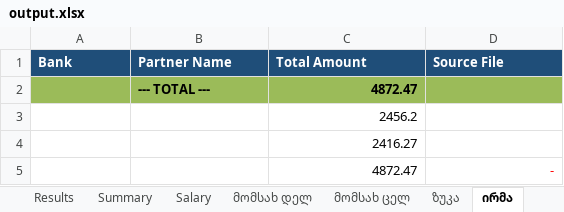
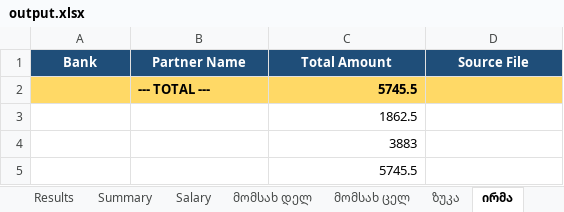
Before and after one commit to nuccaa99/bank-summary, an Excel workbook: output.xlsx, sheet ირმა, drawn as a sheet; values as stored, in another font and other column widths than the file's, no borders; removed rows and columns are numbered as before the commit, all else as after; the diff names each change by its address in the sheet, - before the commit and + after, or states it on an @@ line.

```diff
--- a/output.xlsx (sheet ირმა)
+++ b/output.xlsx (sheet ირმა)
-A1:D1 alignment: left
+A1:D1 alignment: center
-A2:D2 fill: #9BBB59
+A2:D2 fill: #FFD966
-C2 (Total Amount): 4872.47
+C2 (Total Amount): 5745.5
-C3 (Total Amount): 2456.2
+C3 (Total Amount): 1862.5
-C4 (Total Amount): 2416.27
+C4 (Total Amount): 3883
-row 5:  |  | 4872.47 | -
+row 5:  |  | 5745.5
```
Also changed, not shown: sheet Summary, sheet Results, sheet მომსახ დელ, sheet Salary, sheet მომსახ ცელ, sheet ზუკა, დეკლარაცია დელივერერს.xlsx, ზუკა BOG.xlsx, 21 other files.
